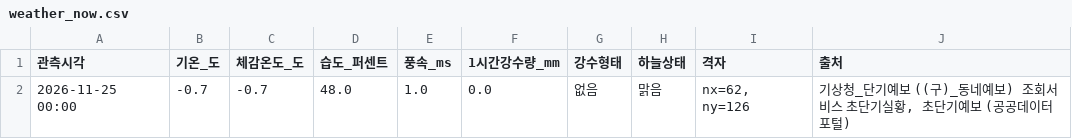
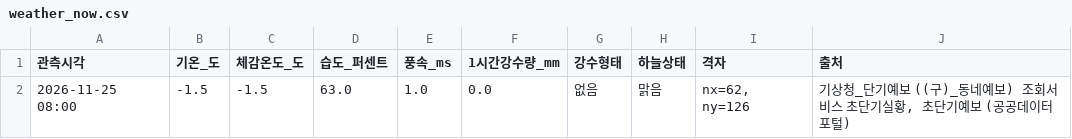
Before and after one commit to haechan-kim0901/olpark-onestop-guide, a CSV file: data/processed/weather_now.csv, drawn as a sheet.

```diff
--- a/data/processed/weather_now.csv
+++ b/data/processed/weather_now.csv
@@ -1,2 +1,2 @@
 관측시각,기온_도,체감온도_도,습도_퍼센트,풍속_ms,1시간강수량_mm,강수형태,하늘상태,격자,출처
-2026-11-25 00:00,-0.7,-0.7,48.0,1.0,0.0,없음,맑음,"nx=62, ny=126","기상청_단기예보 ((구)_동네예보) 조회서비스 초단기실황, 초단기예보 (공공데이터포털)"
+2026-11-25 08:00,-1.5,-1.5,63.0,1.0,0.0,없음,맑음,"nx=62, ny=126","기상청_단기예보 ((구)_동네예보) 조회서비스 초단기실황, 초단기예보 (공공데이터포털)"
```
Also changed, not shown: data/processed/weather_hours.csv, data/raw/weather/ultra_srt_fcst.csv, 4 other files.
